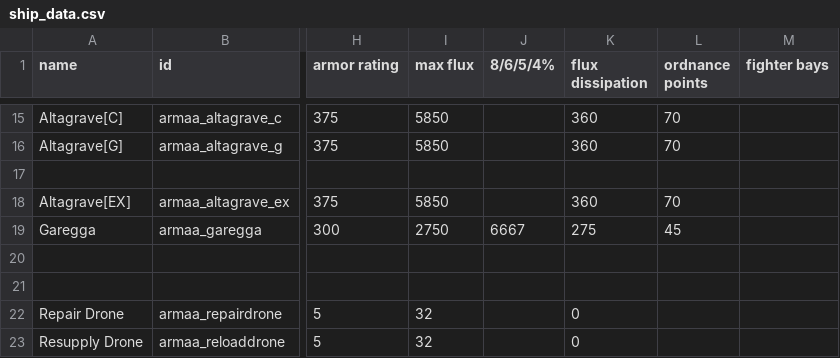
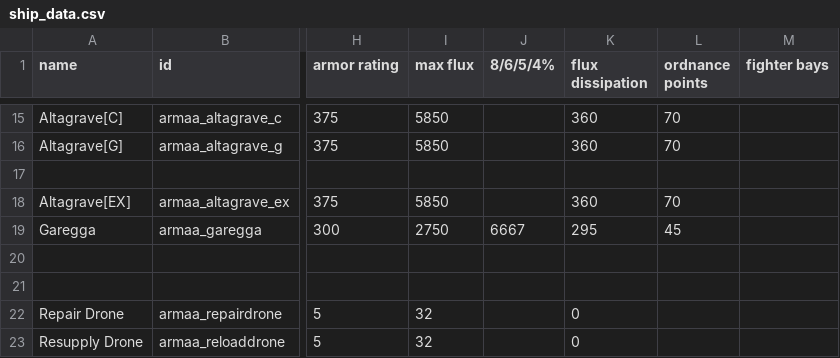
Before and after one commit to gomarz/SS-armaa, a CSV file: data/hulls/ship_data.csv, drawn as a sheet; only a part is shown, gaps mark what is left out; the diff names each change by its address in the sheet, - before the commit and + after, or states it on an @@ line.

```diff
--- a/data/hulls/ship_data.csv
+++ b/data/hulls/ship_data.csv
-K19 (flux dissipation): 275
+K19 (flux dissipation): 295
```
Also changed, not shown: data/weapons/weapon_data.csv, 2 other files.
